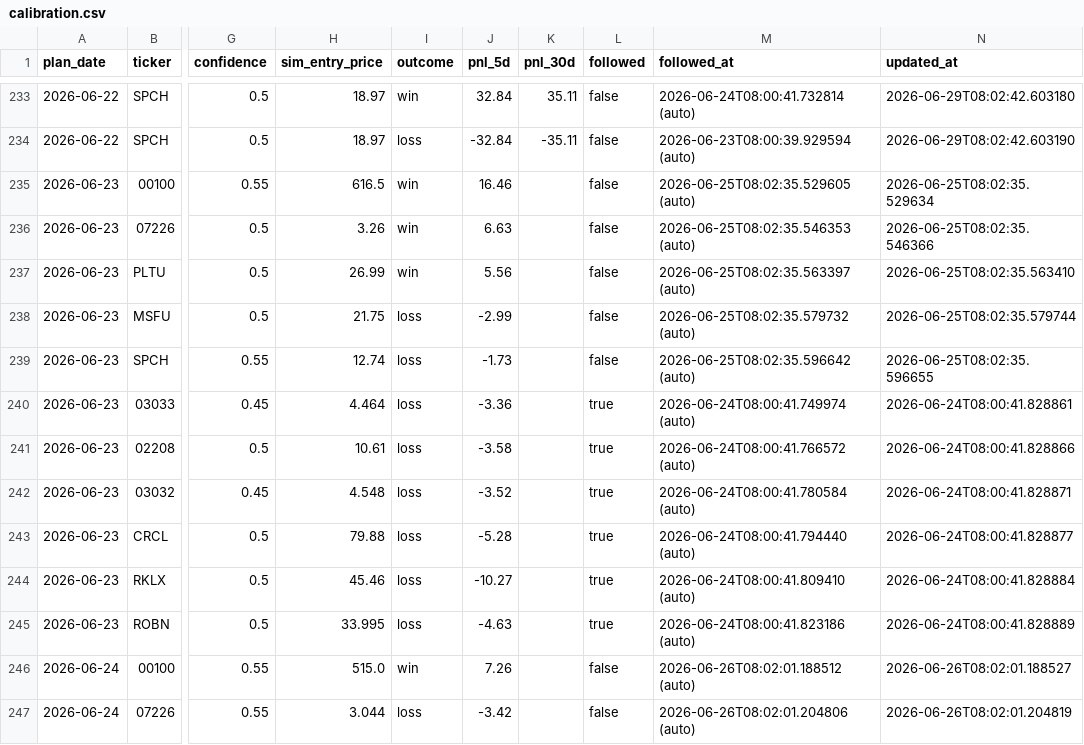
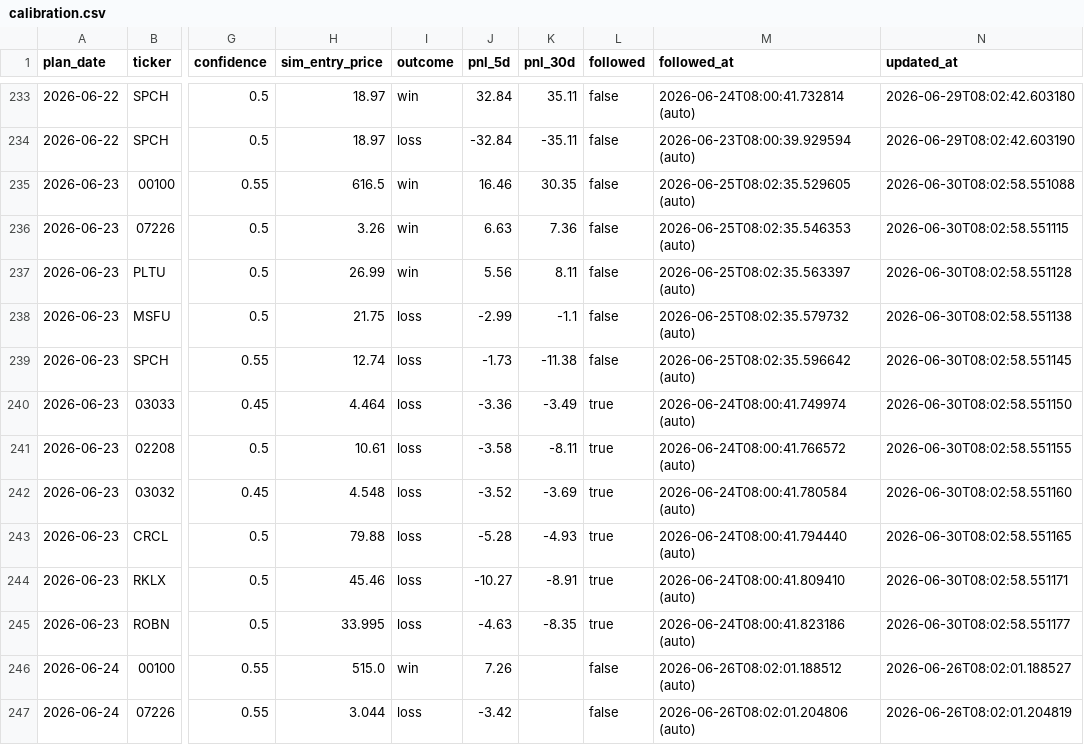
Before and after one commit to KCNyu/clawock, a CSV file: memory/calibration.csv, drawn as a sheet; only a part is shown, gaps mark what is left out; the diff covers the shown part only; the diff names each change by its address in the sheet, - before the commit and + after, or states it on an @@ line.

```diff
--- a/memory/calibration.csv
+++ b/memory/calibration.csv
-K235 (pnl_30d): (empty)
+K235 (pnl_30d): 30.35
-N235 (updated_at): 2026-06-25T08:02:35.529634
+N235 (updated_at): 2026-06-30T08:02:58.551088
-K236 (pnl_30d): (empty)
+K236 (pnl_30d): 7.36
-N236 (updated_at): 2026-06-25T08:02:35.546366
+N236 (updated_at): 2026-06-30T08:02:58.551115
-K237 (pnl_30d): (empty)
+K237 (pnl_30d): 8.11
-N237 (updated_at): 2026-06-25T08:02:35.563410
+N237 (updated_at): 2026-06-30T08:02:58.551128
-K238 (pnl_30d): (empty)
+K238 (pnl_30d): -1.1
-N238 (updated_at): 2026-06-25T08:02:35.579744
+N238 (updated_at): 2026-06-30T08:02:58.551138
-K239 (pnl_30d): (empty)
+K239 (pnl_30d): -11.38
-N239 (updated_at): 2026-06-25T08:02:35.596655
+N239 (updated_at): 2026-06-30T08:02:58.551145
-K240 (pnl_30d): (empty)
+K240 (pnl_30d): -3.49
-N240 (updated_at): 2026-06-24T08:00:41.828861
+N240 (updated_at): 2026-06-30T08:02:58.551150
-K241 (pnl_30d): (empty)
+K241 (pnl_30d): -8.11
-N241 (updated_at): 2026-06-24T08:00:41.828866
+N241 (updated_at): 2026-06-30T08:02:58.551155
-K242 (pnl_30d): (empty)
+K242 (pnl_30d): -3.69
-N242 (updated_at): 2026-06-24T08:00:41.828871
+N242 (updated_at): 2026-06-30T08:02:58.551160
-K243 (pnl_30d): (empty)
+K243 (pnl_30d): -4.93
-N243 (updated_at): 2026-06-24T08:00:41.828877
+N243 (updated_at): 2026-06-30T08:02:58.551165
-K244 (pnl_30d): (empty)
+K244 (pnl_30d): -8.91
-N244 (updated_at): 2026-06-24T08:00:41.828884
+N244 (updated_at): 2026-06-30T08:02:58.551171
-K245 (pnl_30d): (empty)
+K245 (pnl_30d): -8.35
-N245 (updated_at): 2026-06-24T08:00:41.828889
+N245 (updated_at): 2026-06-30T08:02:58.551177
```
Also changed, not shown: 12 added rows and 41 edited cells elsewhere in this file, 12 other files.
